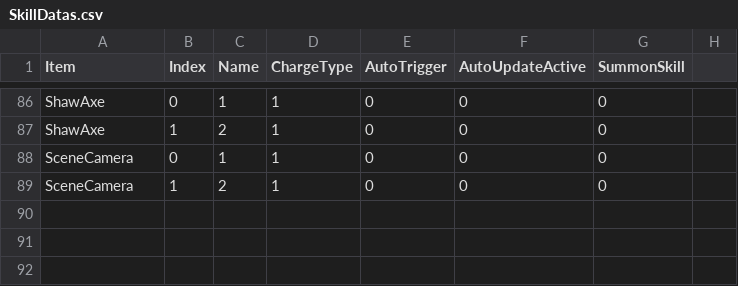
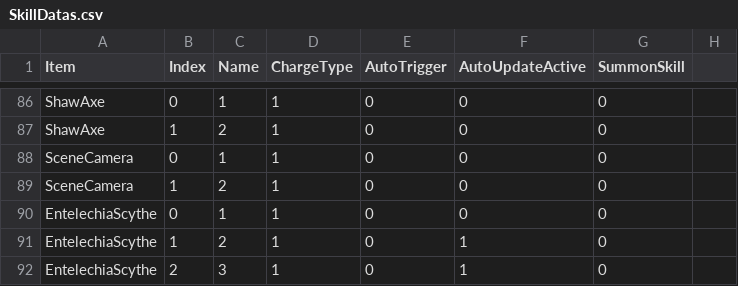
Before and after one commit to czbo1dontsmokeworkplace/ArknightsMod, a CSV file: Assets/LevelDatas/SkillDatas.csv, drawn as a sheet; only a part is shown, gaps mark what is left out.

```diff
--- a/Assets/LevelDatas/SkillDatas.csv
+++ b/Assets/LevelDatas/SkillDatas.csv
@@ -89 +89,4 @@ SceneCamera,0,1,1,0,0,0
 SceneCamera,1,2,1,0,0,0
+EntelechiaScythe,0,1,1,0,0,0
+EntelechiaScythe,1,2,1,0,1,0
+EntelechiaScythe,2,3,1,0,1,0
```
Also changed, not shown: 28 other files.
